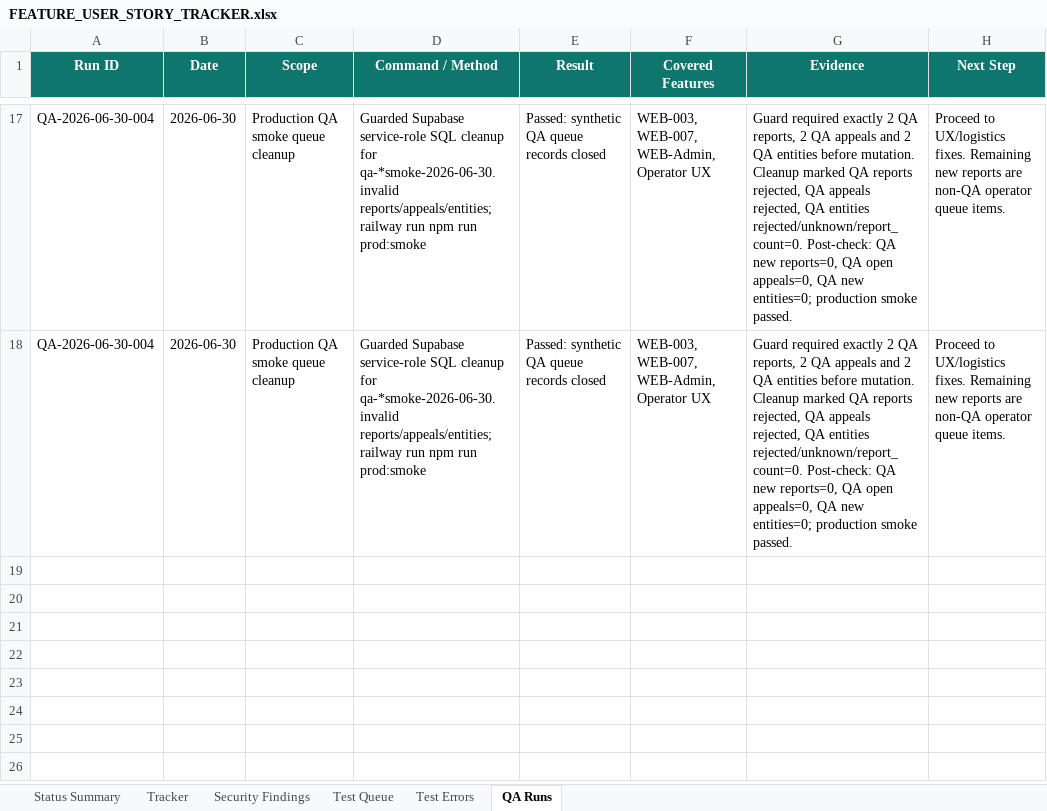
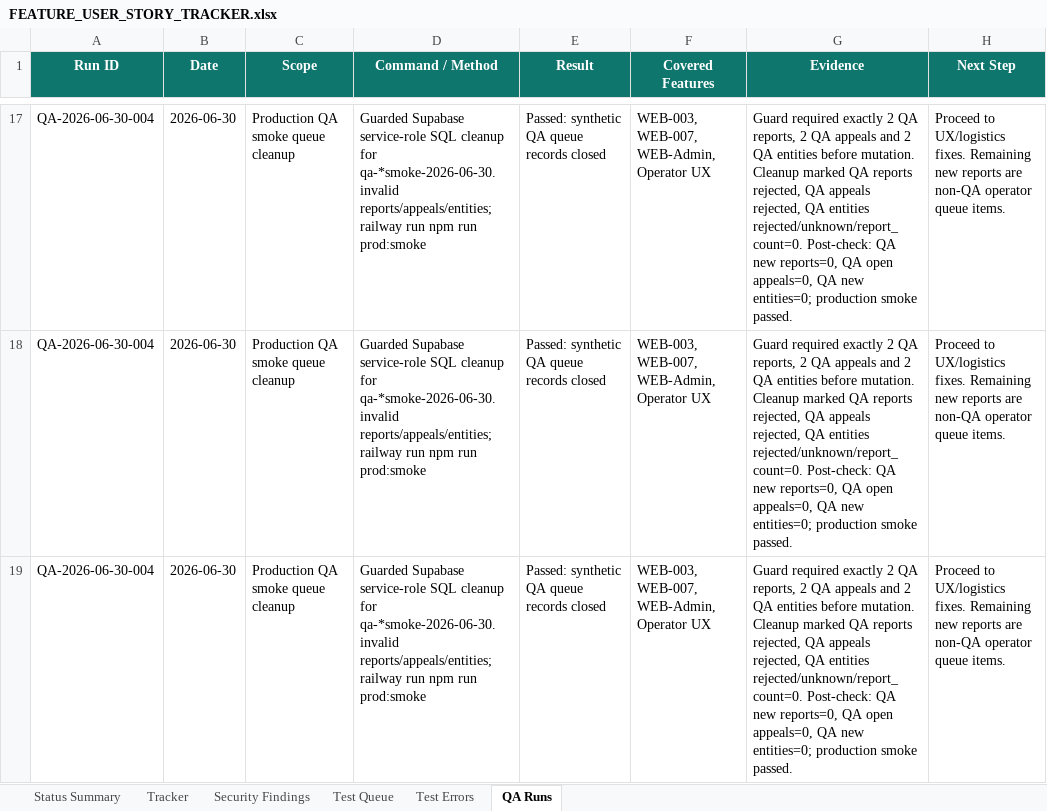
Before and after one commit to Web-pixel-creator/Scam-guard-Main, an Excel workbook: ai_docs/FEATURE_USER_STORY_TRACKER.xlsx, sheet QA Runs, drawn as a sheet; only a part is shown, gaps mark what is left out; values as stored, in another font and other column widths than the file's, no borders; the diff names each change by its address in the sheet, - before the commit and + after, or states it on an @@ line.

```diff
--- a/ai_docs/FEATURE_USER_STORY_TRACKER.xlsx (sheet QA Runs)
+++ b/ai_docs/FEATURE_USER_STORY_TRACKER.xlsx (sheet QA Runs)
+row 19: QA-2026-06-30-004 | 2026-06-30 | Production QA smoke queue cleanup | Guarded Supabase service-role SQL cleanup for qa-*smoke-2026-06-30.invalid reports/appeals/entities; railway run npm run prod:smoke | Passed: synthetic QA queue records closed | WEB-003, WEB-007, WEB-Admin, Operator UX | Guard required exactly 2 QA reports, 2 QA appeals and 2 QA entities before mutation. Cleanup marked QA reports rejected, QA appeals rejected, QA entities rejected/unknown/report_count=0. Post-check: QA new reports=0, QA open appeals=0, QA new entities=0; production smoke passed. | Proceed to UX/logistics fixes. Remaining new reports are non-QA operator queue items.
```
Also changed, not shown: sheet Tracker, sheet Status Summary, 2 other files.
